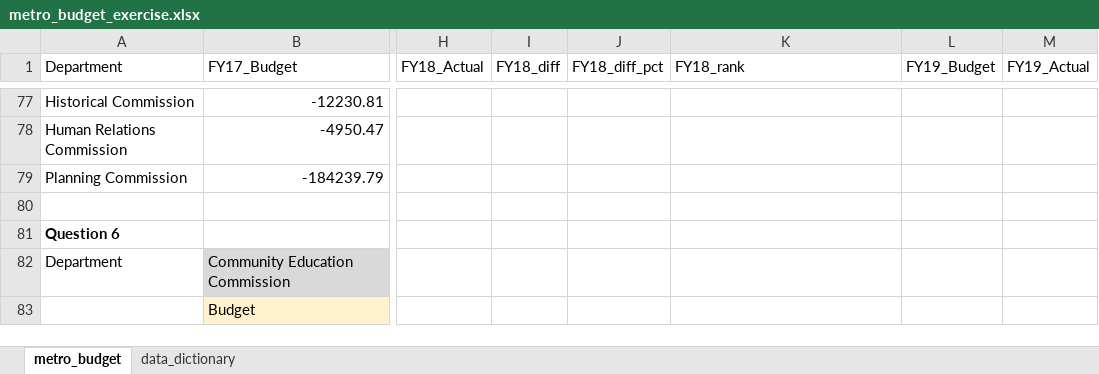
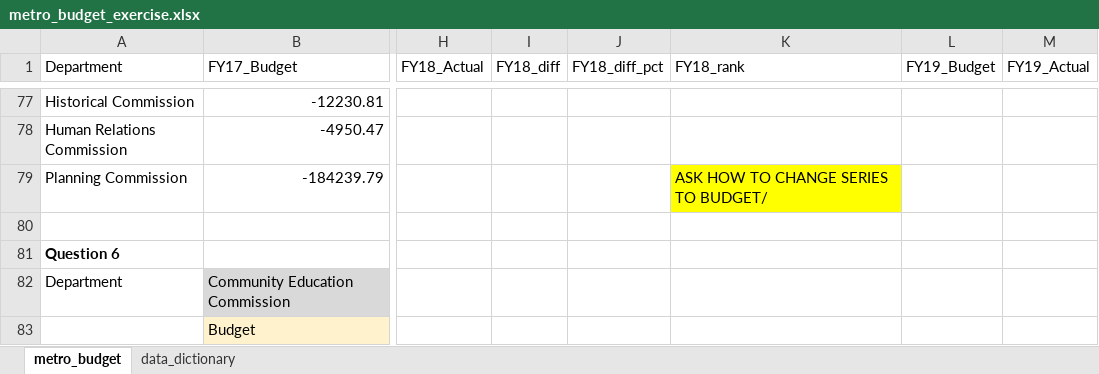
Before and after one commit to NSS-Data-Analytics-Cohort-10/lookups-budget-seanmalley1, an Excel workbook: metro_budget_exercise.xlsx, sheet metro_budget, drawn as a sheet; only a part is shown, gaps mark what is left out; values as stored, in another font and other column widths than the file's, no borders; charts and pictures not drawn; the diff names each change by its address in the sheet, - before the commit and + after, or states it on an @@ line.

Commit message:
q7 finished with chart question

```diff
--- a/metro_budget_exercise.xlsx (sheet metro_budget)
+++ b/metro_budget_exercise.xlsx (sheet metro_budget)
-K79 (FY18_rank): (empty)
+K79 (FY18_rank): ASK HOW TO CHANGE SERIES TO BUDGET/
-K79 fill: none
+K79 fill: #FFFF00
```
Also changed, not shown: charts or pictures.
